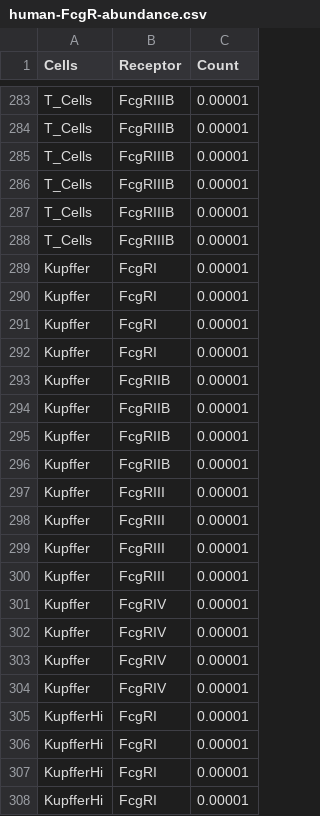
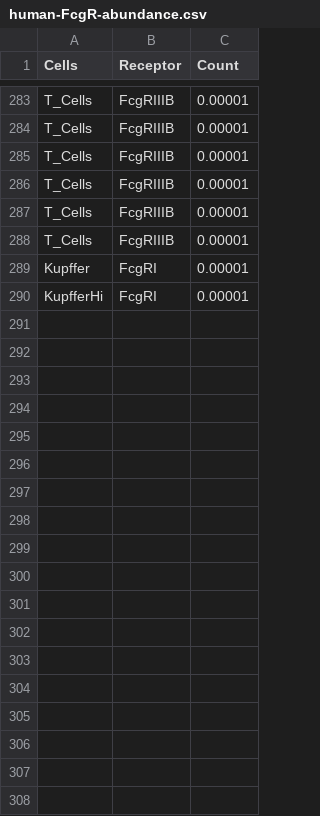
Before and after one commit to meyer-lab/FcRegression.jl, a CSV file: data/human-FcgR-abundance.csv, drawn as a sheet; only a part is shown, gaps mark what is left out; the diff covers the shown part only.

Commit message:
Fix human Rtot import

```diff
--- a/data/human-FcgR-abundance.csv
+++ b/data/human-FcgR-abundance.csv
@@ -289,20 +289,2 @@ T_Cells,FcgRIIIB,0.00001
 Kupffer,FcgRI,0.00001
-Kupffer,FcgRI,0.00001
-Kupffer,FcgRI,0.00001
-Kupffer,FcgRI,0.00001
-Kupffer,FcgRIIB,0.00001
-Kupffer,FcgRIIB,0.00001
-Kupffer,FcgRIIB,0.00001
-Kupffer,FcgRIIB,0.00001
-Kupffer,FcgRIII,0.00001
-Kupffer,FcgRIII,0.00001
-Kupffer,FcgRIII,0.00001
-Kupffer,FcgRIII,0.00001
-Kupffer,FcgRIV,0.00001
-Kupffer,FcgRIV,0.00001
-Kupffer,FcgRIV,0.00001
-Kupffer,FcgRIV,0.00001
 KupfferHi,FcgRI,0.00001
-KupfferHi,FcgRI,0.00001
-KupfferHi,FcgRI,0.00001
-KupfferHi,FcgRI,0.00001
```
Also changed, not shown: 12 removed rows elsewhere in this file, 1 other file.
